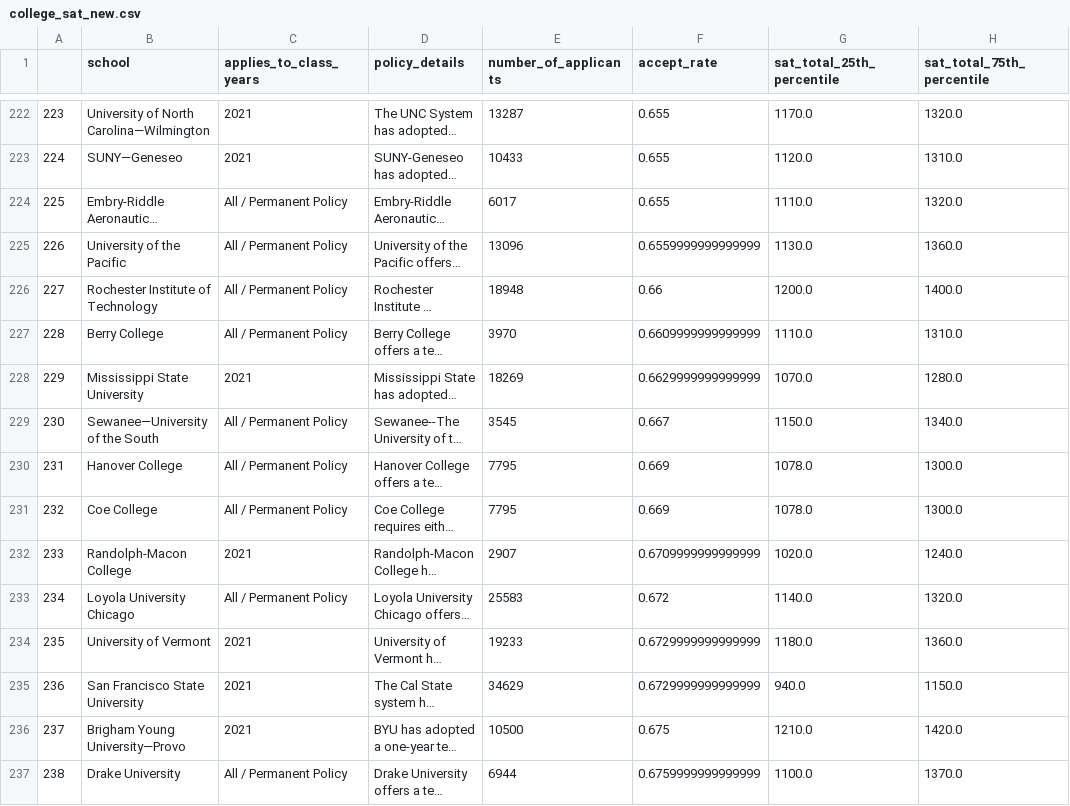
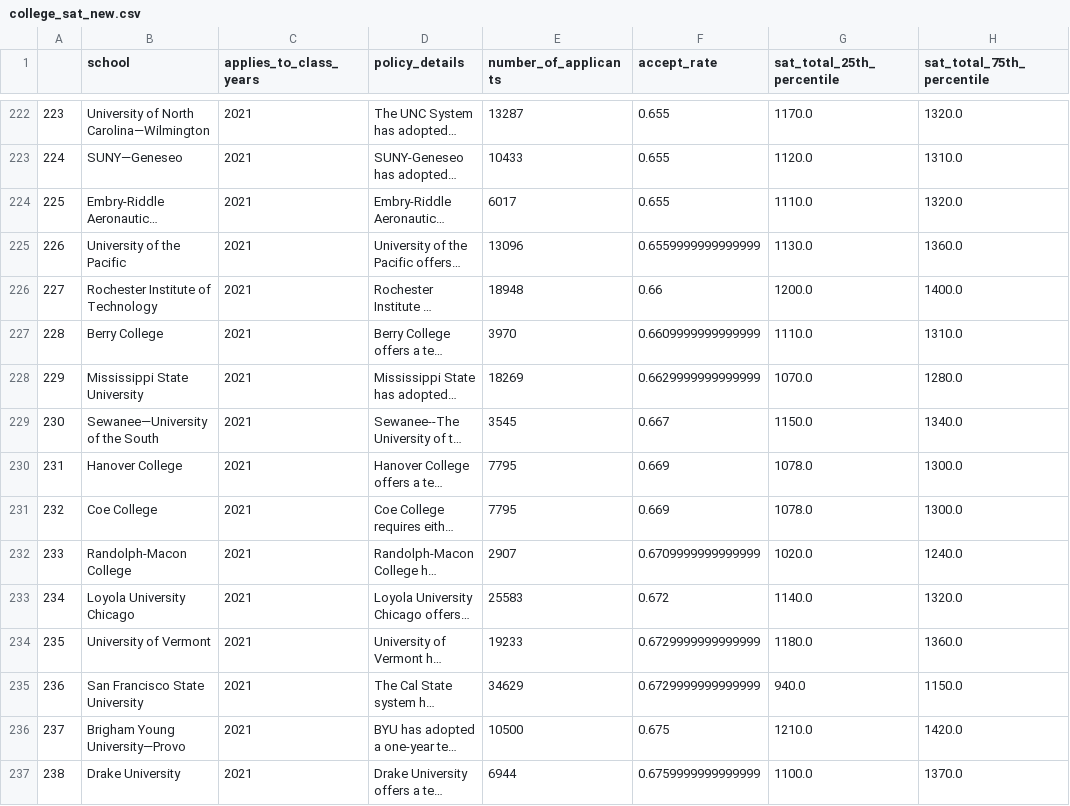
Before and after one commit to chiefeno/Project-1, a CSV file: data/college_sat_new.csv, drawn as a sheet; only a part is shown, gaps mark what is left out; long unchanged cells end in …; the diff covers the shown part only; the diff names each change by its address in the sheet, - before the commit and + after, or states it on an @@ line.

```diff
--- a/data/college_sat_new.csv
+++ b/data/college_sat_new.csv
-C224:C227 (applies_to_class_years): All / Permanent Policy
+C224:C227 (applies_to_class_years): 2021
-C229:C231 (applies_to_class_years): All / Permanent Policy
+C229:C231 (applies_to_class_years): 2021
-C233 (applies_to_class_years): All / Permanent Policy
+C233 (applies_to_class_years): 2021
-C237 (applies_to_class_years): All / Permanent Policy
+C237 (applies_to_class_years): 2021
```
Also changed, not shown: 177 edited cells elsewhere in this file, 16 other files.
